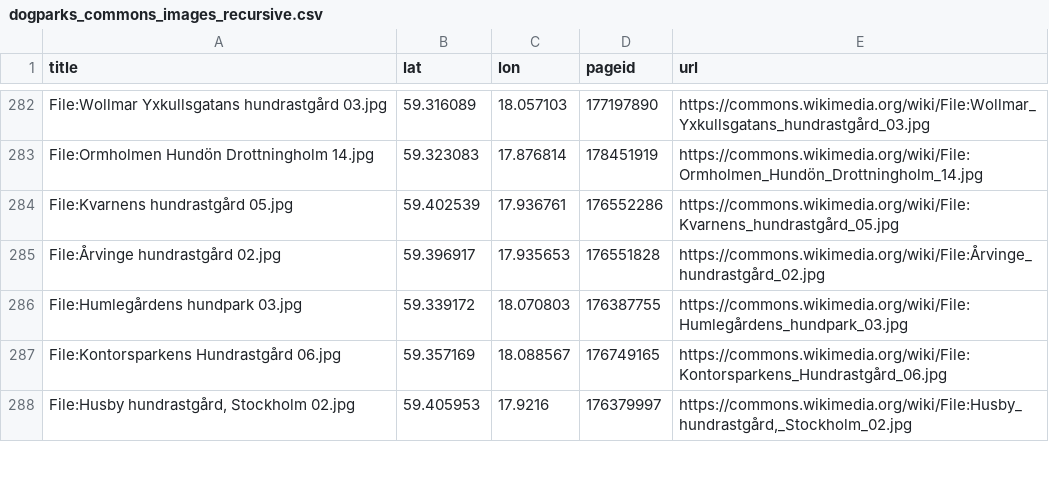
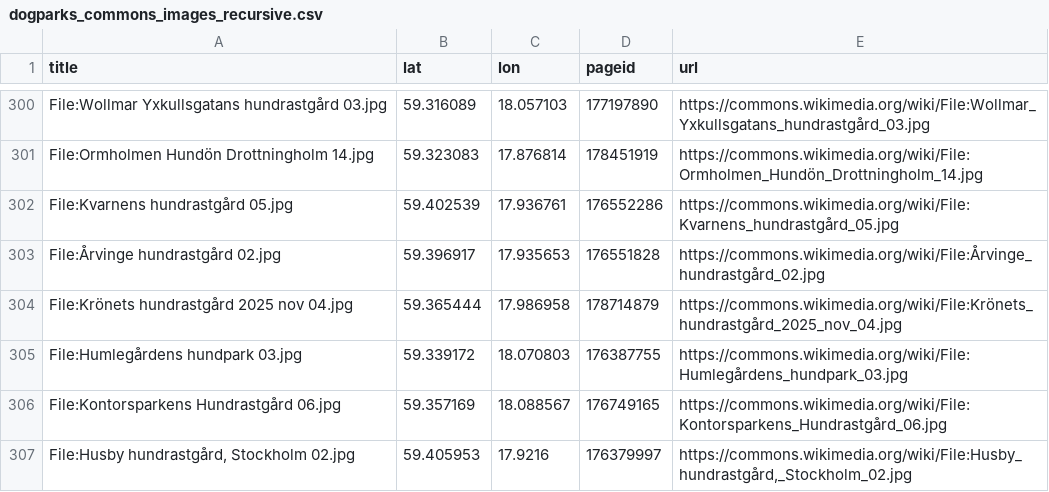
Before and after one commit to salgo60/Dogpark_Sweden, a CSV file: notebook/dogparks_commons_images_recursive.csv, drawn as a sheet; only a part is shown, gaps mark what is left out; the diff covers the shown part only.

```diff
--- a/notebook/dogparks_commons_images_recursive.csv
+++ b/notebook/dogparks_commons_images_recursive.csv
@@ -285,2 +303,3 @@ File:Kvarnens hundrastgård 05.jpg,59.402539,17.936761,176552286,https://commons
 File:Årvinge hundrastgård 02.jpg,59.396917,17.935653,176551828,https://commons.wikimedia.org/wiki/File:Årvinge_hundrastgård_02.jpg
+File:Krönets hundrastgård 2025 nov 04.jpg,59.365444,17.986958,178714879,https://commons.wikimedia.org/wiki/File:Krönets_hundrastgård_2025_nov_04.jpg
 File:Humlegårdens hundpark 03.jpg,59.339172,18.070803,176387755,https://commons.wikimedia.org/wiki/File:Humlegårdens_hundpark_03.jpg
```
Also changed, not shown: 21 added rows, 2 removed rows and 1 moved row elsewhere in this file, 13 other files.
